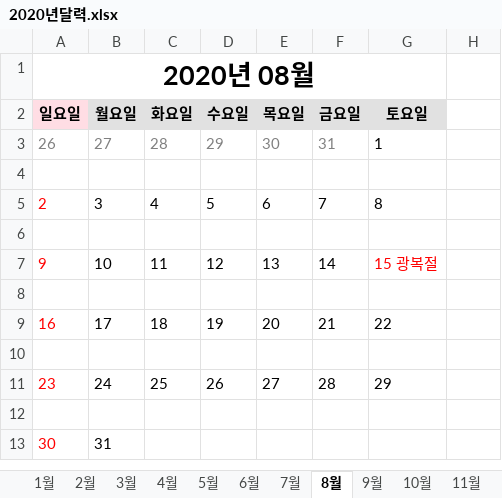
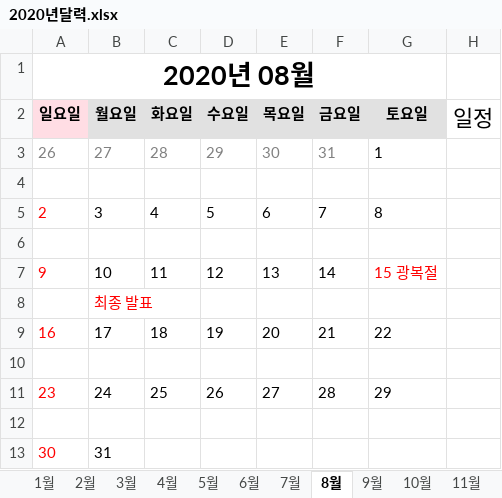
Before and after one commit to Chaeyoung2/FURY, an Excel workbook: 작업 일지/2020년달력.xlsx, sheet 8월, drawn as a sheet; values as stored, in another font and other column widths than the file's, no borders; the diff names each change by its address in the sheet, - before the commit and + after, or states it on an @@ line.

```diff
--- a/작업 일지/2020년달력.xlsx (sheet 8월)
+++ b/작업 일지/2020년달력.xlsx (sheet 8월)
-H2: (empty)
+H2: 일정
-B8 (월요일): (empty)
+B8 (월요일): 최종 발표
```
Also changed, not shown: sheet 3월, sheet 4월, sheet 5월, sheet 2월, sheet 11월, sheet 7월, 2 more sheets, other sheet tabs, charts or pictures, 3 other files.
